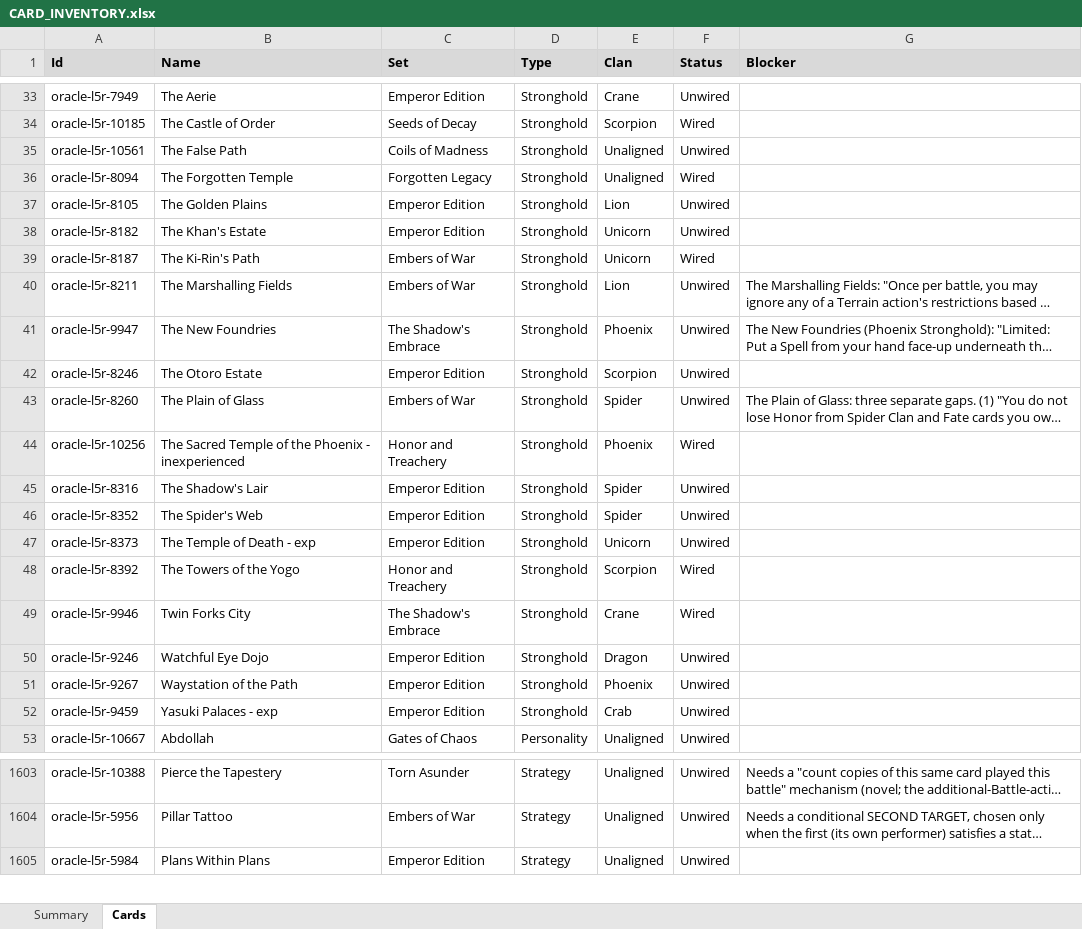
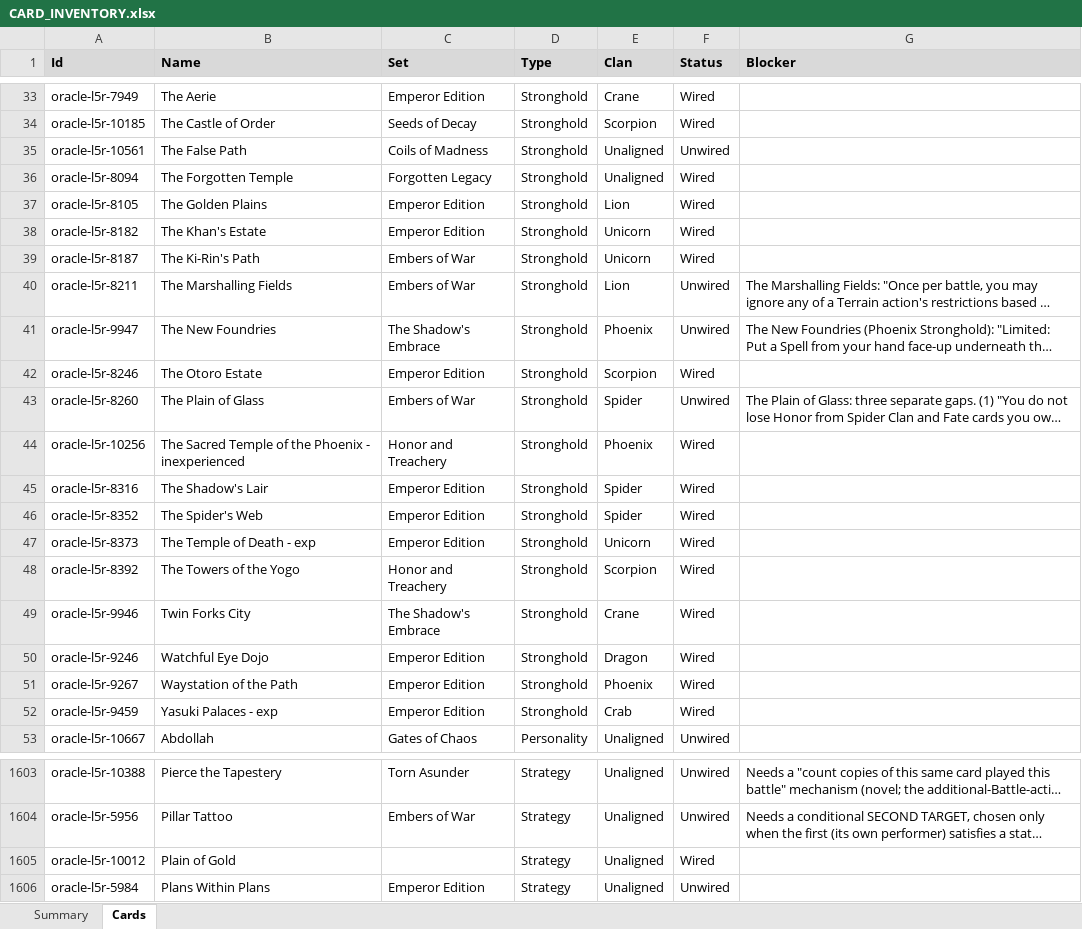
Before and after one commit to alfredoh7/l5r-emperor, an Excel workbook: docs/CARD_INVENTORY.xlsx, sheet Cards, drawn as a sheet; only a part is shown, gaps mark what is left out; long unchanged cells end in …; values as stored, in another font and other column widths than the file's, no borders; table styles not drawn; the diff covers the shown part only; the diff names each change by its address in the sheet, - before the commit and + after, or states it on an @@ line.

```diff
--- a/docs/CARD_INVENTORY.xlsx (sheet Cards)
+++ b/docs/CARD_INVENTORY.xlsx (sheet Cards)
-F33 (Status): Unwired
+F33 (Status): Wired
-F37:F38 (Status): Unwired
+F37:F38 (Status): Wired
-F42 (Status): Unwired
+F42 (Status): Wired
-F45:F47 (Status): Unwired
+F45:F47 (Status): Wired
-F50:F52 (Status): Unwired
+F50:F52 (Status): Wired
+row 1605: oracle-l5r-10012 | Plain of Gold |  | Strategy | Unaligned | Wired
```
Also changed, not shown: 14 edited cells elsewhere in this sheet, sheet Summary, 5 other files.
